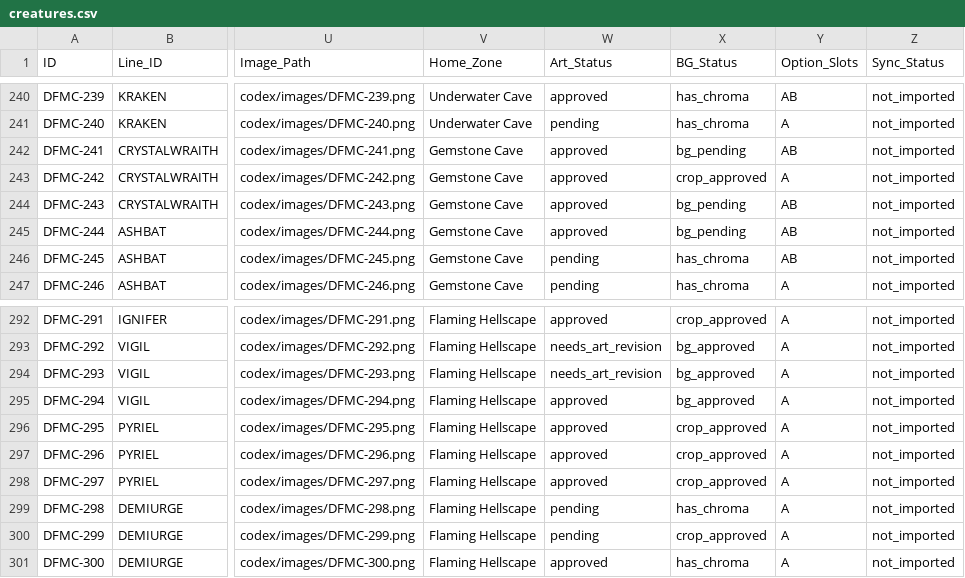
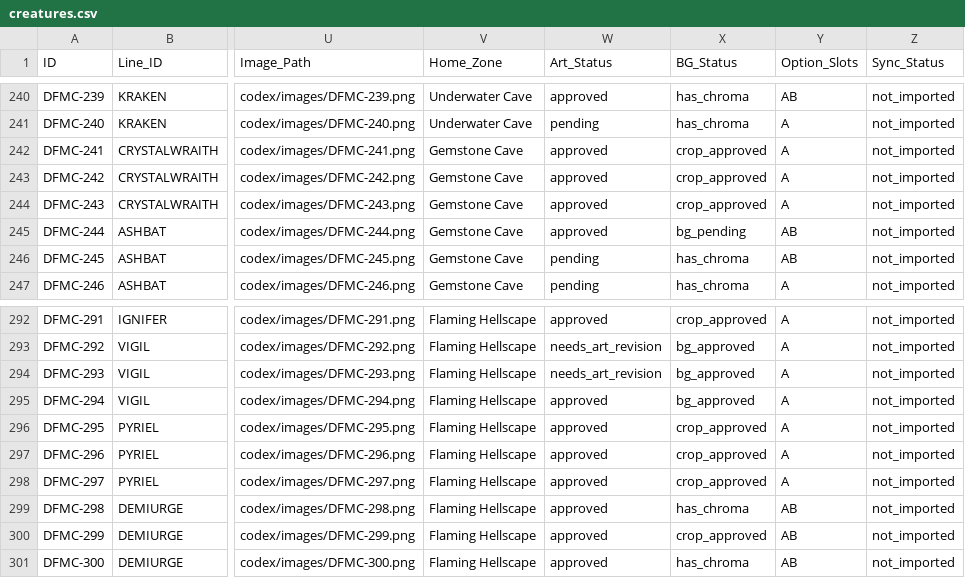
Before and after one commit to eccestanczyk/dfmc, a CSV file: codex/creatures.csv, drawn as a sheet; only a part is shown, gaps mark what is left out; the diff covers the shown part only; the diff names each change by its address in the sheet, - before the commit and + after, or states it on an @@ line.

Commit message:
backlog x19 C1: approve/promote B 241/243/258/265/266/289/290; 281 approve B + new crop from original A->B; 267 flip face-left; 255 art -> 254 S2 main (image-only move); crops+approvals 253/282/286(del Sylph B)/298/299/300

```diff
--- a/codex/creatures.csv
+++ b/codex/creatures.csv
-X242 (BG_Status): bg_pending
+X242 (BG_Status): crop_approved
-Y242 (Option_Slots): AB
+Y242 (Option_Slots): A
-X244 (BG_Status): bg_pending
+X244 (BG_Status): crop_approved
-Y244 (Option_Slots): AB
+Y244 (Option_Slots): A
-W299:W300 (Art_Status): pending
+W299:W300 (Art_Status): approved
-Y299:Y301 (Option_Slots): A
+Y299:Y301 (Option_Slots): AB
```
Also changed, not shown: 20 edited cells elsewhere in this file, 34 other files.
